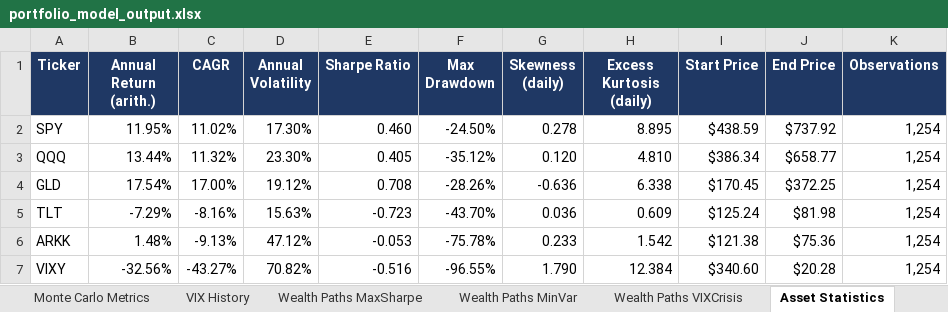
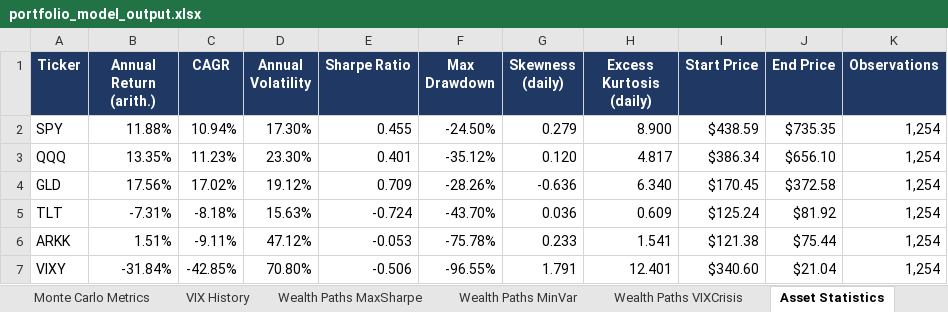
Before and after one commit to caseanalytica-gif/case-analytica-website, an Excel workbook: portfolio-model/portfolio_model_output.xlsx, sheet Asset Statistics, drawn as a sheet; values as stored, in another font and other column widths than the file's, no borders; the diff names each change by its address in the sheet, - before the commit and + after, or states it on an @@ line.

```diff
--- a/portfolio-model/portfolio_model_output.xlsx (sheet Asset Statistics)
+++ b/portfolio-model/portfolio_model_output.xlsx (sheet Asset Statistics)
-B2 (Annual Return (arith.)): 11.95%
+B2 (Annual Return (arith.)): 11.88%
-C2 (CAGR): 11.02%
+C2 (CAGR): 10.94%
-E2 (Sharpe Ratio): 0.460
+E2 (Sharpe Ratio): 0.455
-G2 (Skewness (daily)): 0.278
+G2 (Skewness (daily)): 0.279
-H2 (Excess Kurtosis (daily)): 8.895
+H2 (Excess Kurtosis (daily)): 8.900
-J2 (End Price): $737.92
+J2 (End Price): $735.35
-B3 (Annual Return (arith.)): 13.44%
+B3 (Annual Return (arith.)): 13.35%
-C3 (CAGR): 11.32%
+C3 (CAGR): 11.23%
-E3 (Sharpe Ratio): 0.405
+E3 (Sharpe Ratio): 0.401
-H3 (Excess Kurtosis (daily)): 4.810
+H3 (Excess Kurtosis (daily)): 4.817
-J3 (End Price): $658.77
+J3 (End Price): $656.10
-B4 (Annual Return (arith.)): 17.54%
+B4 (Annual Return (arith.)): 17.56%
-C4 (CAGR): 17.00%
+C4 (CAGR): 17.02%
-E4 (Sharpe Ratio): 0.708
+E4 (Sharpe Ratio): 0.709
-H4 (Excess Kurtosis (daily)): 6.338
+H4 (Excess Kurtosis (daily)): 6.340
-J4 (End Price): $372.25
+J4 (End Price): $372.58
-B5 (Annual Return (arith.)): -7.29%
+B5 (Annual Return (arith.)): -7.31%
-C5 (CAGR): -8.16%
+C5 (CAGR): -8.18%
-E5 (Sharpe Ratio): -0.723
+E5 (Sharpe Ratio): -0.724
-J5 (End Price): $81.98
+J5 (End Price): $81.92
-B6 (Annual Return (arith.)): 1.48%
+B6 (Annual Return (arith.)): 1.51%
-C6 (CAGR): -9.13%
+C6 (CAGR): -9.11%
-H6 (Excess Kurtosis (daily)): 1.542
+H6 (Excess Kurtosis (daily)): 1.541
-J6 (End Price): $75.36
+J6 (End Price): $75.44
-B7 (Annual Return (arith.)): -32.56%
+B7 (Annual Return (arith.)): -31.84%
-C7 (CAGR): -43.27%
+C7 (CAGR): -42.85%
-D7 (Annual Volatility): 70.82%
+D7 (Annual Volatility): 70.80%
-E7 (Sharpe Ratio): -0.516
+E7 (Sharpe Ratio): -0.506
-G7 (Skewness (daily)): 1.790
+G7 (Skewness (daily)): 1.791
-H7 (Excess Kurtosis (daily)): 12.384
+H7 (Excess Kurtosis (daily)): 12.401
-J7 (End Price): $20.28
+J7 (End Price): $21.04
```
Also changed, not shown: sheet VIX Rule Backtest, sheet Regime Monte Carlo, sheet Trade Alerts, sheet Efficient Frontier, sheet Wealth Paths MinVar, sheet Wealth Paths VIXCrisis, 16 more sheets, 6 other files.
